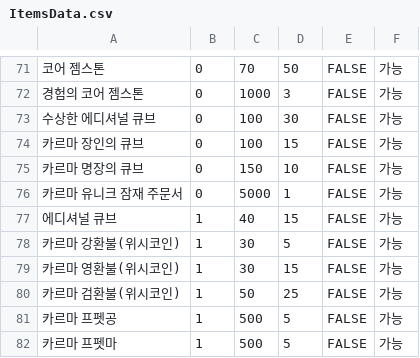
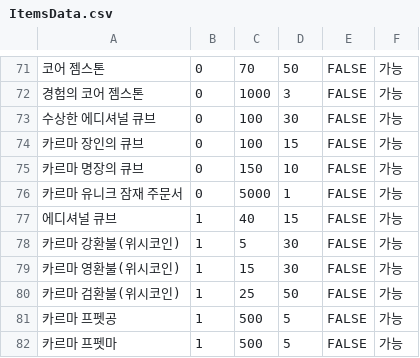
Before and after one commit to Cloudless67/coinshop, a CSV file: src/assets/ItemsData.csv, drawn as a sheet; only a part is shown, gaps mark what is left out; the diff names each change by its address in the sheet, - before the commit and + after, or states it on an @@ line.

Commit message:
Fixed data

```diff
--- a/src/assets/ItemsData.csv
+++ b/src/assets/ItemsData.csv
-C78: 30
+C78: 5
-D78: 5
+D78: 30
-C79: 30
+C79: 15
-D79: 15
+D79: 30
-C80: 50
+C80: 25
-D80: 25
+D80: 50
```
